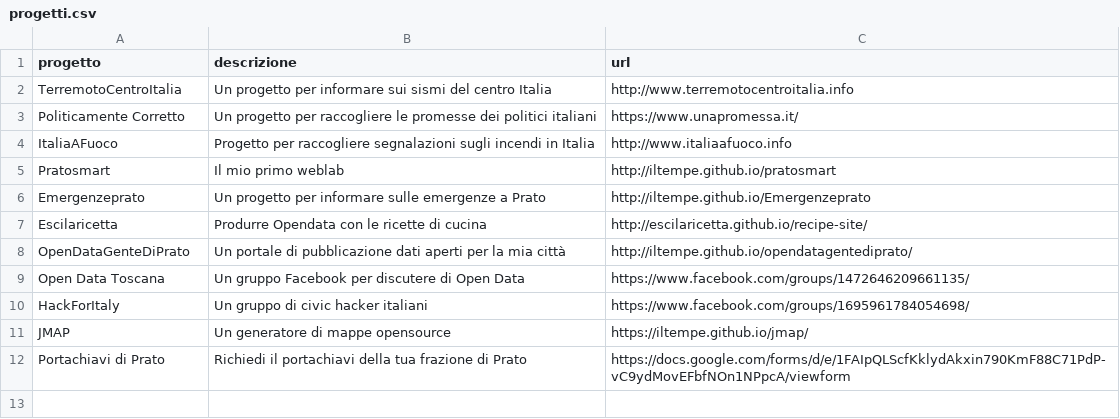
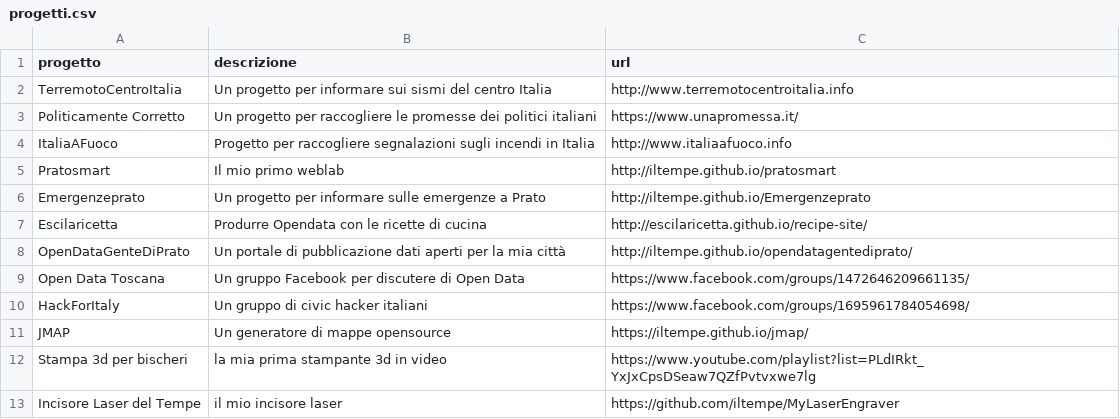
Before and after one commit to iltempe/iltempe.github.io, a CSV file: _data/progetti.csv, drawn as a sheet; removed rows and columns are numbered as before the commit, all else as after; the diff names each change by its address in the sheet, - before the commit and + after, or states it on an @@ line.

Commit message:
added projects

```diff
--- a/_data/progetti.csv
+++ b/_data/progetti.csv
-row 12: Portachiavi di Prato | Richiedi il portachiavi della tua frazione di Prato | https://docs.google.com/forms/d/e/1FAIpQLScfKklydAkxin790KmF88C71PdP-vC9ydMovEFbfNOn1NPpcA/viewform
+row 12: Stampa 3d per bischeri | la mia prima stampante 3d in video | https://www.youtube.com/playlist?list=PLdIRkt_YxJxCpsDSeaw7QZfPvtvxwe7lg
+row 13: Incisore Laser del Tempe | il mio incisore laser | https://github.com/iltempe/MyLaserEngraver
```
